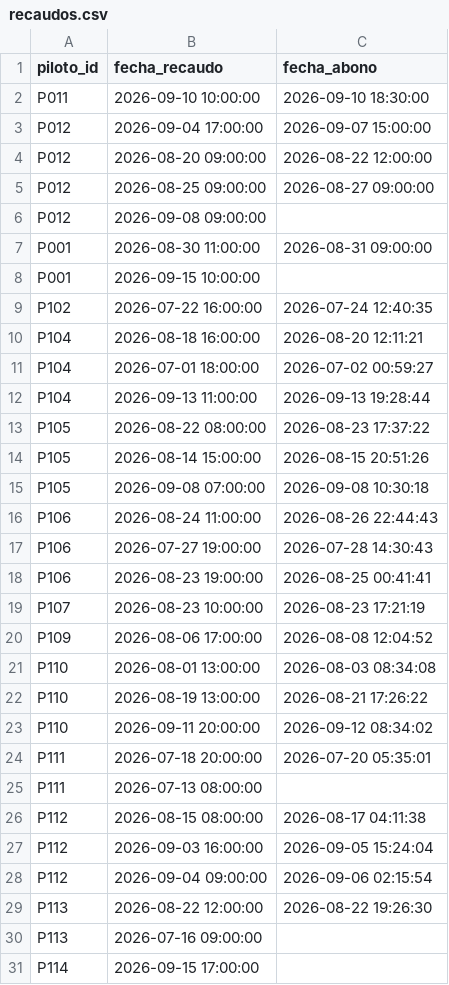
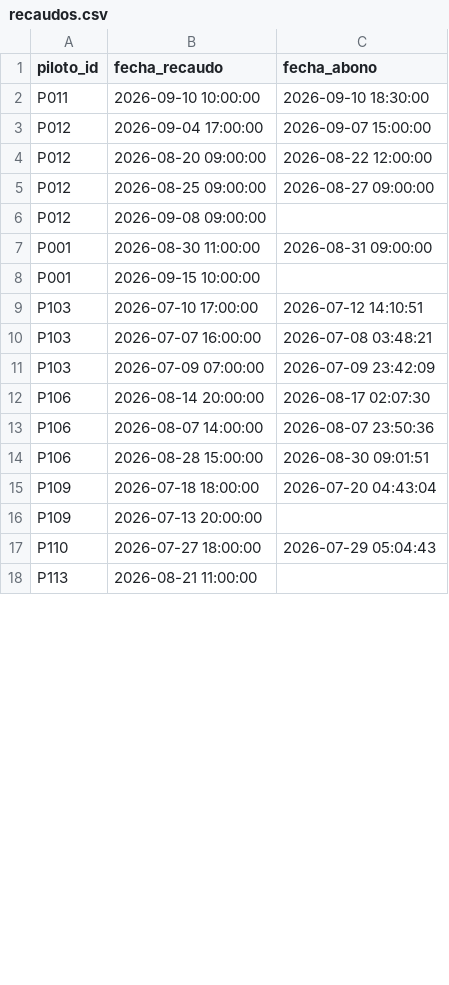
Before and after one commit to DuvanP11/Gamification_SU, a CSV file: data/recaudos.csv, drawn as a sheet; only a part is shown; the diff covers the shown part only.

```diff
--- a/data/recaudos.csv
+++ b/data/recaudos.csv
@@ -8,24 +8,11 @@ P001,2026-08-30 11:00:00,2026-08-31 09:00:00
 P001,2026-09-15 10:00:00,
-P102,2026-07-22 16:00:00,2026-07-24 12:40:35
-P104,2026-08-18 16:00:00,2026-08-20 12:11:21
-P104,2026-07-01 18:00:00,2026-07-02 00:59:27
-P104,2026-09-13 11:00:00,2026-09-13 19:28:44
-P105,2026-08-22 08:00:00,2026-08-23 17:37:22
-P105,2026-08-14 15:00:00,2026-08-15 20:51:26
-P105,2026-09-08 07:00:00,2026-09-08 10:30:18
-P106,2026-08-24 11:00:00,2026-08-26 22:44:43
-P106,2026-07-27 19:00:00,2026-07-28 14:30:43
-P106,2026-08-23 19:00:00,2026-08-25 00:41:41
-P107,2026-08-23 10:00:00,2026-08-23 17:21:19
-P109,2026-08-06 17:00:00,2026-08-08 12:04:52
-P110,2026-08-01 13:00:00,2026-08-03 08:34:08
-P110,2026-08-19 13:00:00,2026-08-21 17:26:22
-P110,2026-09-11 20:00:00,2026-09-12 08:34:02
-P111,2026-07-18 20:00:00,2026-07-20 05:35:01
-P111,2026-07-13 08:00:00,
-P112,2026-08-15 08:00:00,2026-08-17 04:11:38
-P112,2026-09-03 16:00:00,2026-09-05 15:24:04
-P112,2026-09-04 09:00:00,2026-09-06 02:15:54
-P113,2026-08-22 12:00:00,2026-08-22 19:26:30
-P113,2026-07-16 09:00:00,
-P114,2026-09-15 17:00:00,
+P103,2026-07-10 17:00:00,2026-07-12 14:10:51
+P103,2026-07-07 16:00:00,2026-07-08 03:48:21
+P103,2026-07-09 07:00:00,2026-07-09 23:42:09
+P106,2026-08-14 20:00:00,2026-08-17 02:07:30
+P106,2026-08-07 14:00:00,2026-08-07 23:50:36
+P106,2026-08-28 15:00:00,2026-08-30 09:01:51
+P109,2026-07-18 18:00:00,2026-07-20 04:43:04
+P109,2026-07-13 20:00:00,
+P110,2026-07-27 18:00:00,2026-07-29 05:04:43
+P113,2026-08-21 11:00:00,
```
Also changed, not shown: 16 added rows, 10 removed rows and 24 edited cells elsewhere in this file, data/eventos.csv, data/pilotos.csv, 13 other files.
